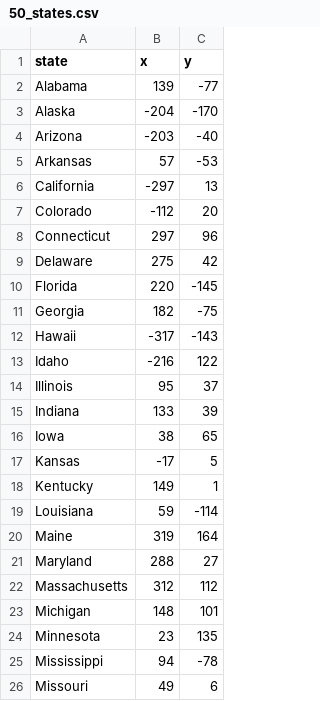
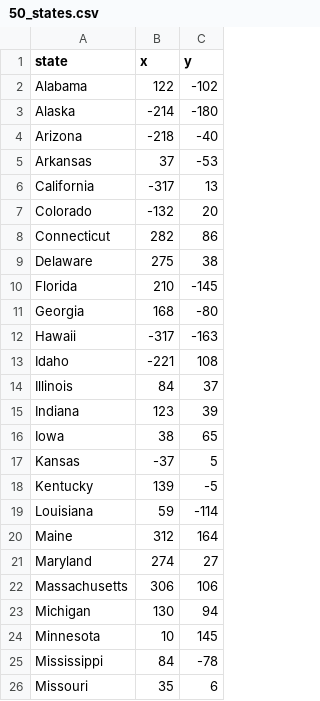
Before and after one commit to ct9233/100DCPY, a CSV file: 25 - U.S. States Game/50_states.csv, drawn as a sheet; only a part is shown; the diff covers the shown part only.

Commit message:
Location Adjustments

```diff
--- a/25 - U.S. States Game/50_states.csv
+++ b/25 - U.S. States Game/50_states.csv
@@ -1,26 +1,26 @@
 state,x,y
-Alabama,139,-77
-Alaska,-204,-170
-Arizona,-203,-40
-Arkansas,57,-53
-California,-297,13
-Colorado,-112,20
-Connecticut,297,96
-Delaware,275,42
-Florida,220,-145
-Georgia,182,-75
-Hawaii,-317,-143
-Idaho,-216,122
-Illinois,95,37
-Indiana,133,39
+Alabama,122,-102
+Alaska,-214,-180
+Arizona,-218,-40
+Arkansas,37,-53
+California,-317,13
+Colorado,-132,20
+Connecticut,282,86
+Delaware,275,38
+Florida,210,-145
+Georgia,168,-80
+Hawaii,-317,-163
+Idaho,-221,108
+Illinois,84,37
+Indiana,123,39
 Iowa,38,65
-Kansas,-17,5
-Kentucky,149,1
+Kansas,-37,5
+Kentucky,139,-5
 Louisiana,59,-114
-Maine,319,164
-Maryland,288,27
-Massachusetts,312,112
-Michigan,148,101
-Minnesota,23,135
-Mississippi,94,-78
-Missouri,49,6
+Maine,312,164
+Maryland,274,27
+Massachusetts,306,106
+Michigan,130,94
+Minnesota,10,145
+Mississippi,84,-78
+Missouri,35,6
```
Also changed, not shown: 30 edited cells elsewhere in this file.
